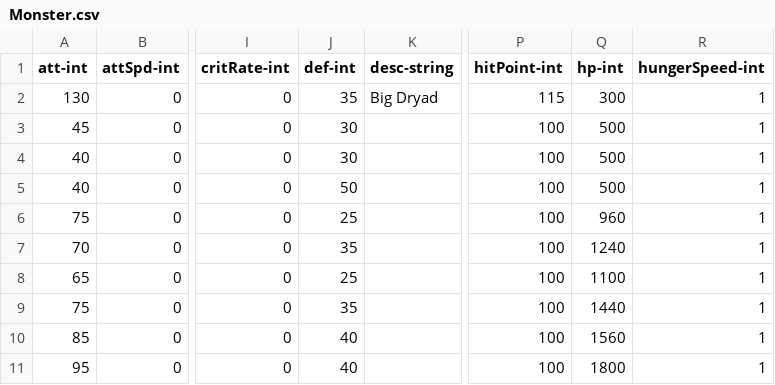
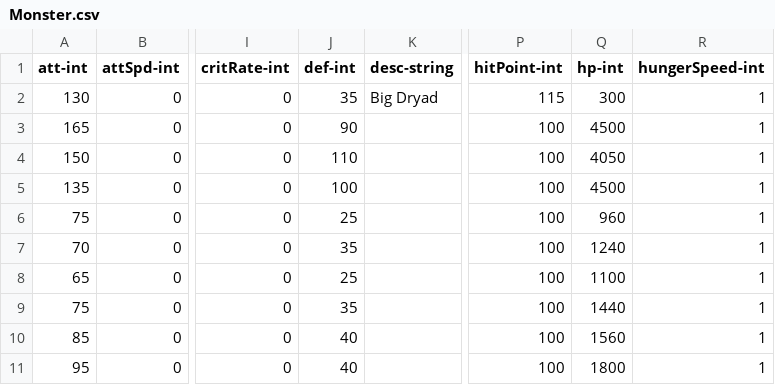
Before and after one commit to qqoo6789/shared-unity-core, a CSV file: Res/DataTable/Csv/Monster.csv, drawn as a sheet; only a part is shown, gaps mark what is left out; the diff names each change by its address in the sheet, - before the commit and + after, or states it on an @@ line.

```diff
--- a/Res/DataTable/Csv/Monster.csv
+++ b/Res/DataTable/Csv/Monster.csv
-A3 (att-int): 45
+A3 (att-int): 165
-J3 (def-int): 30
+J3 (def-int): 90
-Q3 (hp-int): 500
+Q3 (hp-int): 4500
-A4 (att-int): 40
+A4 (att-int): 150
-J4 (def-int): 30
+J4 (def-int): 110
-Q4 (hp-int): 500
+Q4 (hp-int): 4050
-A5 (att-int): 40
+A5 (att-int): 135
-J5 (def-int): 50
+J5 (def-int): 100
-Q5 (hp-int): 500
+Q5 (hp-int): 4500
```
Also changed, not shown: Res/DataTable/Csv/Equipment.csv, Res/DataTable/Csv/Role.csv, 10 other files.
